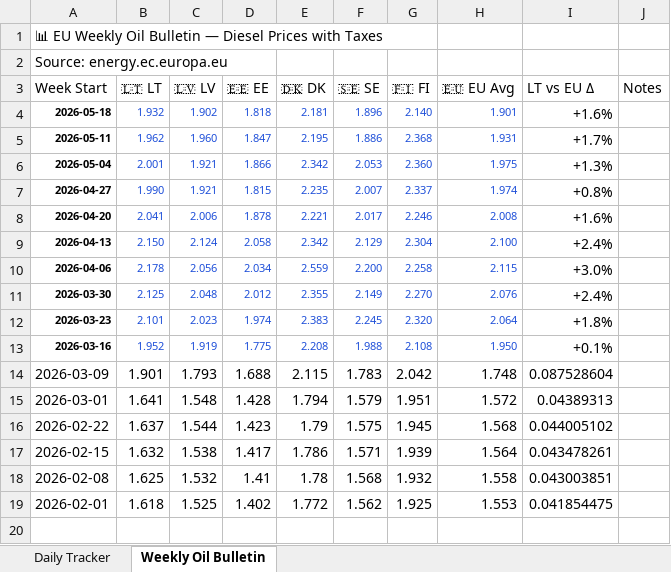
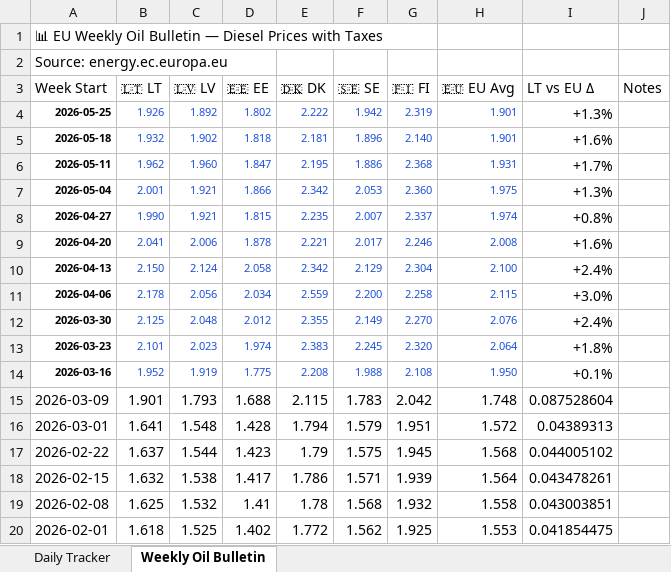
Before and after one commit to harkis123/Fuel-Tracker, an Excel workbook: fuel_tracker.xlsx, sheet Weekly Oil Bulletin, drawn as a sheet; values as stored, in another font and other column widths than the file's, no borders; the diff names each change by its address in the sheet, - before the commit and + after, or states it on an @@ line.

```diff
--- a/fuel_tracker.xlsx (sheet Weekly Oil Bulletin)
+++ b/fuel_tracker.xlsx (sheet Weekly Oil Bulletin)
+row 4: 2026-05-25 | 1.926 | 1.892 | 1.802 | 2.222 | 1.942 | 2.319 | 1.901 | +1.3%
```
Also changed, not shown: sheet Daily Tracker, 1 other file.
